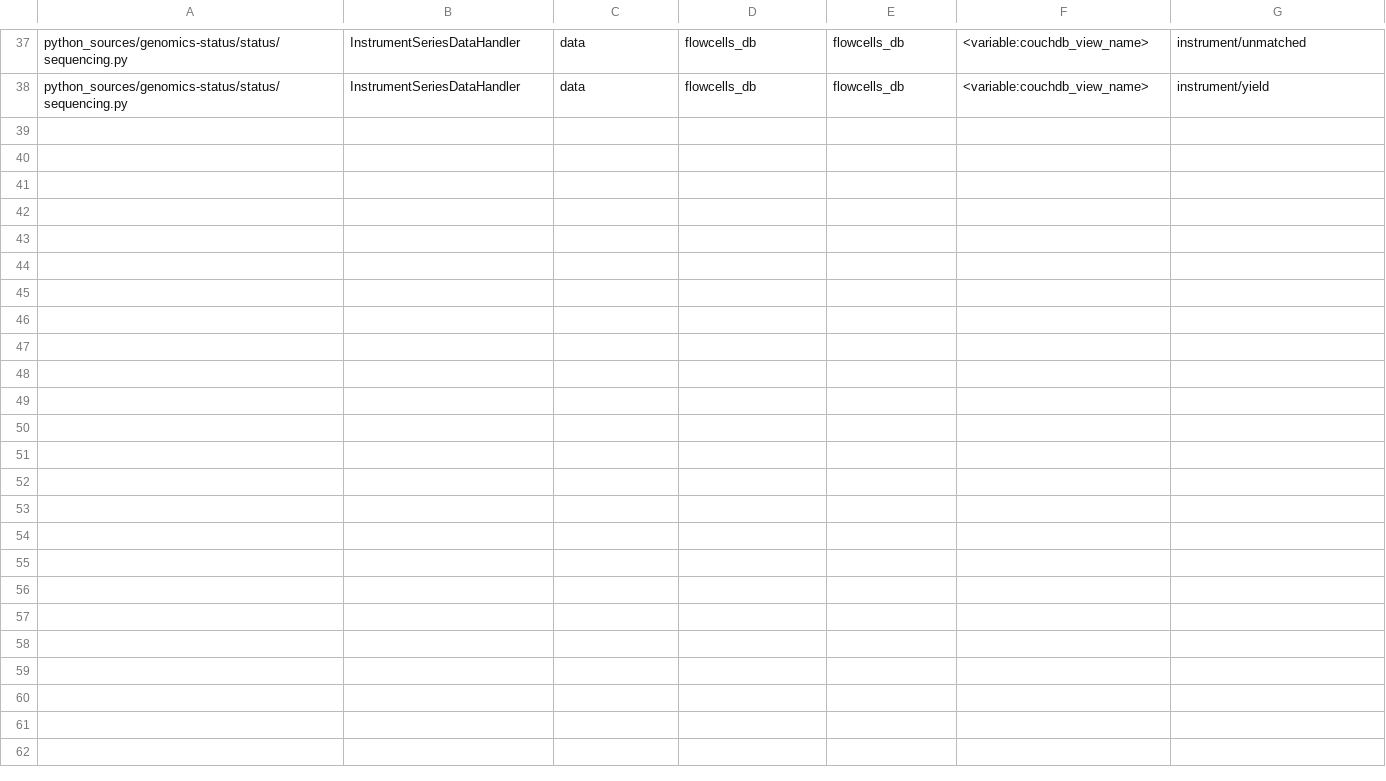
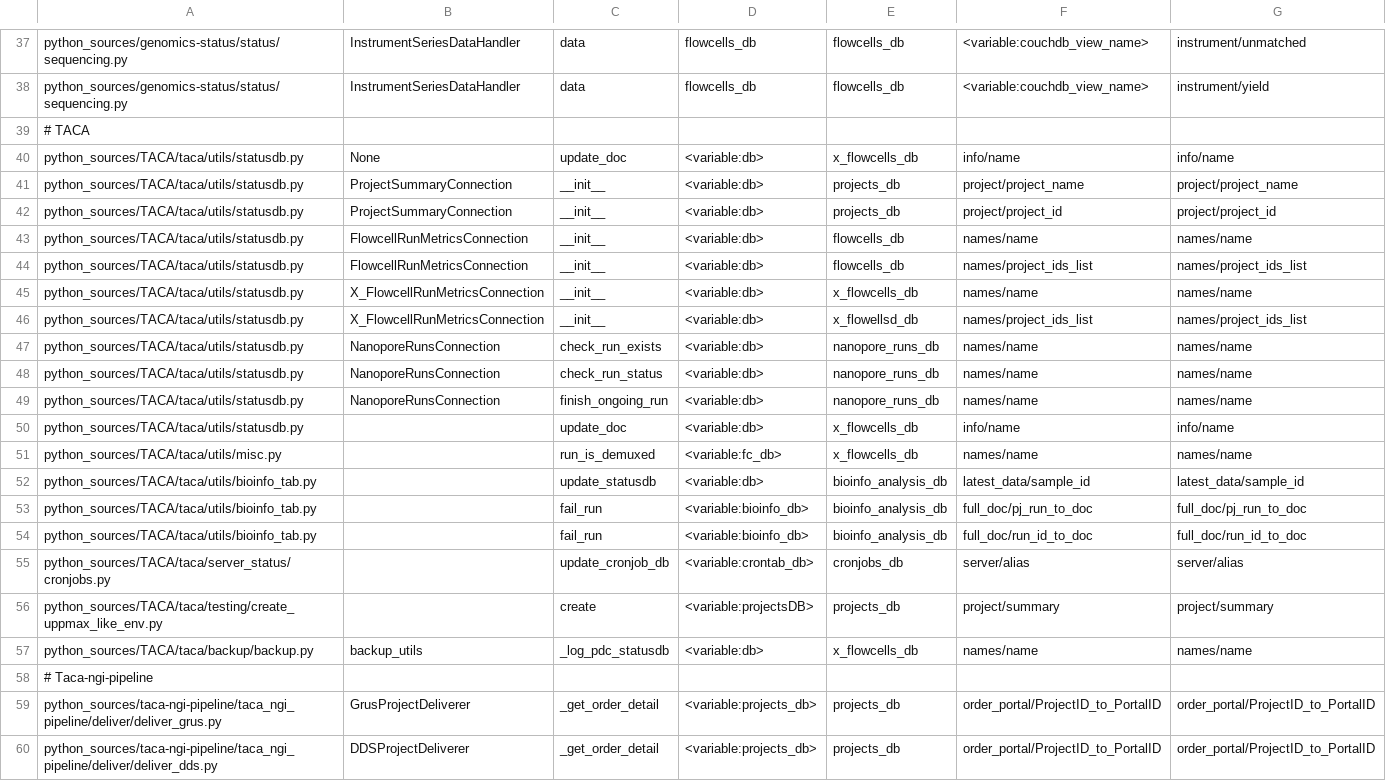
Before and after one commit to alneberg/StatusDB_tracer, a CSV file: manual_curation.csv, drawn as a sheet; only a part is shown, gaps mark what is left out.

Commit message:
Added TACA and taca-ngi-pipeline to manual curation

```diff
--- a/manual_curation.csv
+++ b/manual_curation.csv
@@ -38 +38,23 @@ python_sources/genomics-status/status/sequencing.py,InstrumentSeriesDataHandler,
 python_sources/genomics-status/status/sequencing.py,InstrumentSeriesDataHandler,data,flowcells_db,flowcells_db,<variable:couchdb_view_name>,instrument/yield
+# TACA
+python_sources/TACA/taca/utils/statusdb.py,None,update_doc,<variable:db>,x_flowcells_db,info/name,info/name
+python_sources/TACA/taca/utils/statusdb.py,ProjectSummaryConnection,__init__,<variable:db>,projects_db,project/project_name,project/project_name
+python_sources/TACA/taca/utils/statusdb.py,ProjectSummaryConnection,__init__,<variable:db>,projects_db,project/project_id,project/project_id
+python_sources/TACA/taca/utils/statusdb.py,FlowcellRunMetricsConnection,__init__,<variable:db>,flowcells_db,names/name,names/name
+python_sources/TACA/taca/utils/statusdb.py,FlowcellRunMetricsConnection,__init__,<variable:db>,flowcells_db,names/project_ids_list,names/project_ids_list
+python_sources/TACA/taca/utils/statusdb.py,X_FlowcellRunMetricsConnection,__init__,<variable:db>,x_flowcells_db,names/name,names/name
+python_sources/TACA/taca/utils/statusdb.py,X_FlowcellRunMetricsConnection,__init__,<variable:db>,x_flowellsd_db,names/project_ids_list,names/project_ids_list
+python_sources/TACA/taca/utils/statusdb.py,NanoporeRunsConnection,check_run_exists,<variable:db>,nanopore_runs_db,names/name,names/name
+python_sources/TACA/taca/utils/statusdb.py,NanoporeRunsConnection,check_run_status,<variable:db>,nanopore_runs_db,names/name,names/name
+python_sources/TACA/taca/utils/statusdb.py,NanoporeRunsConnection,finish_ongoing_run,<variable:db>,nanopore_runs_db,names/name,names/name
+python_sources/TACA/taca/utils/statusdb.py,,update_doc,<variable:db>,x_flowcells_db,info/name,info/name
+python_sources/TACA/taca/utils/misc.py,,run_is_demuxed,<variable:fc_db>,x_flowcells_db,names/name,names/name
+python_sources/TACA/taca/utils/bioinfo_tab.py,,update_statusdb,<variable:db>,bioinfo_analysis_db,latest_data/sample_id,latest_data/sample_id
+python_sources/TACA/taca/utils/bioinfo_tab.py,,fail_run,<variable:bioinfo_db>,bioinfo_analysis_db,full_doc/pj_run_to_doc,full_doc/pj_run_to_doc
+python_sources/TACA/taca/utils/bioinfo_tab.py,,fail_run,<variable:bioinfo_db>,bioinfo_analysis_db,full_doc/run_id_to_doc,full_doc/run_id_to_doc
+python_sources/TACA/taca/server_status/cronjobs.py,,update_cronjob_db,<variable:crontab_db>,cronjobs_db,server/alias,server/alias
+python_sources/TACA/taca/testing/create_uppmax_like_env.py,,create,<variable:projectsDB>,projects_db,project/summary,project/summary
+python_sources/TACA/taca/backup/backup.py,backup_utils,_log_pdc_statusdb,<variable:db>,x_flowcells_db,names/name,names/name
+# Taca-ngi-pipeline
+python_sources/taca-ngi-pipeline/taca_ngi_pipeline/deliver/deliver_grus.py,GrusProjectDeliverer,_get_order_detail,<variable:projects_db>,projects_db,order_portal/ProjectID_to_PortalID,order_portal/ProjectID_to_PortalID
+python_sources/taca-ngi-pipeline/taca_ngi_pipeline/deliver/deliver_dds.py,DDSProjectDeliverer,_get_order_detail,<variable:projects_db>,projects_db,order_portal/ProjectID_to_PortalID,order_portal/ProjectID_to_PortalID
```
